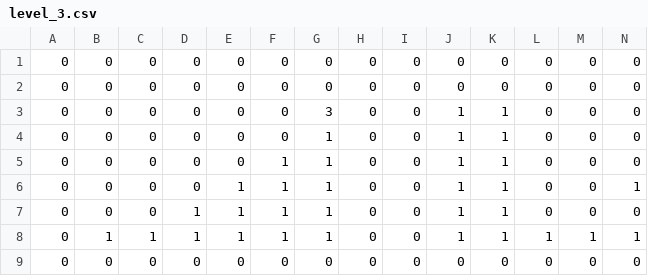
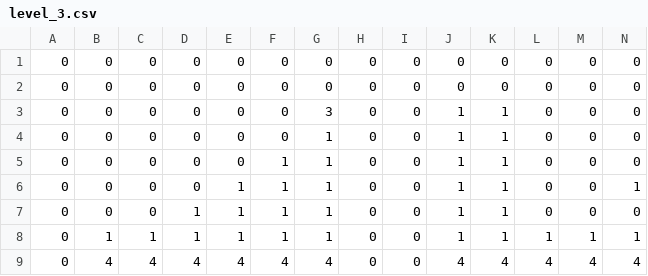
Before and after one commit to cpsc436-pandaxpress/CPSC436-Project, a CSV file: data/levels/level_3.csv, drawn as a sheet; only a part is shown; removed rows and columns are numbered as before the commit, all else as after; rows hold the shown columns only; the diff names each change by its address in the sheet, - before the commit and + after, or states it on an @@ line.

```diff
--- a/data/levels/level_3.csv
+++ b/data/levels/level_3.csv
-row 9: 0 | 0 | 0 | 0 | 0 | 0 | 0 | 0 | 0 | 0 | 0 | 0 | 0 | 0
+row 9: 0 | 4 | 4 | 4 | 4 | 4 | 4 | 0 | 0 | 4 | 4 | 4 | 4 | 4
```
Also changed, not shown: data/levels/level_0.csv, data/levels/level_1.csv, 12 other files.
